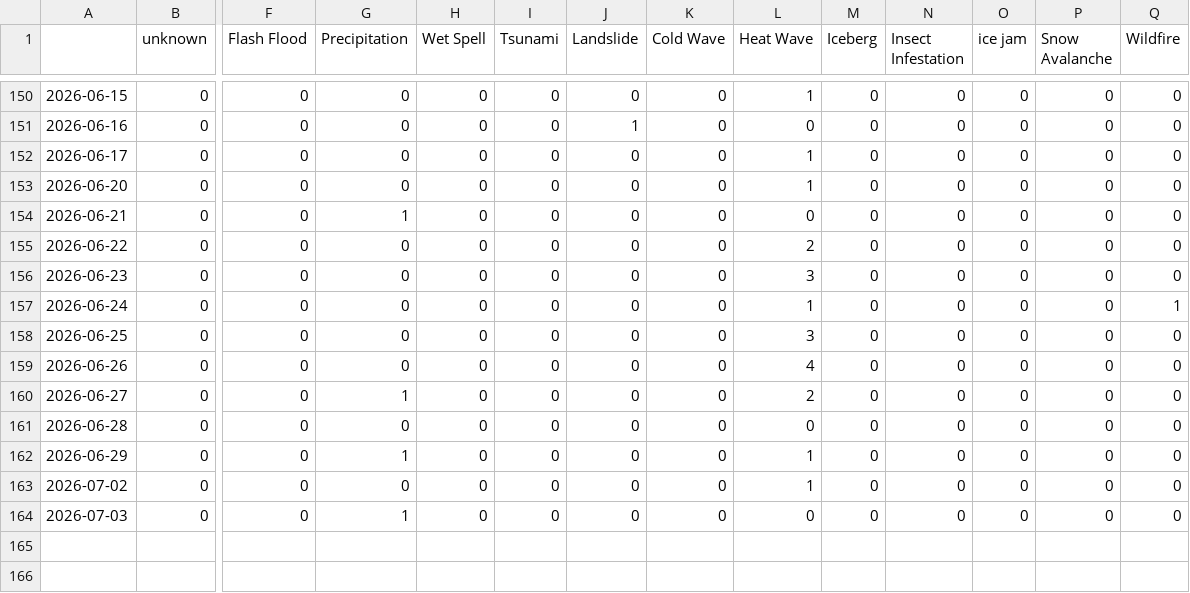
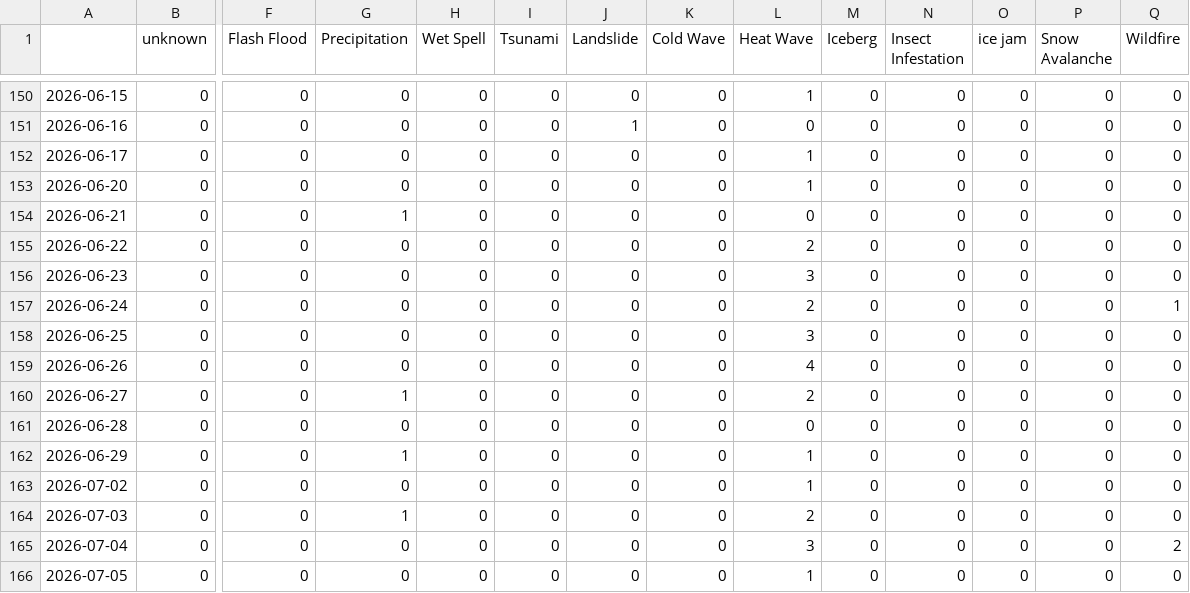
Before and after one commit to MarcoL95-News25/netherlandExtremes, a CSV file: csv/extremes_date.csv, drawn as a sheet; only a part is shown, gaps mark what is left out; rows hold the shown columns only; the diff names each change by its address in the sheet, - before the commit and + after, or states it on an @@ line.

```diff
--- a/csv/extremes_date.csv
+++ b/csv/extremes_date.csv
-L157 (Heat Wave): 1
+L157 (Heat Wave): 2
-L164 (Heat Wave): 0
+L164 (Heat Wave): 2
+row 165: 2026-07-04 | 0 | 0 | 0 | 0 | 0 | 0 | 0 | 3 | 0 | 0 | 0 | 0 | 2
+row 166: 2026-07-05 | 0 | 0 | 0 | 0 | 0 | 0 | 0 | 1 | 0 | 0 | 0 | 0 | 0
```
Also changed, not shown: csv/feeds_date.csv, 9 other files.
